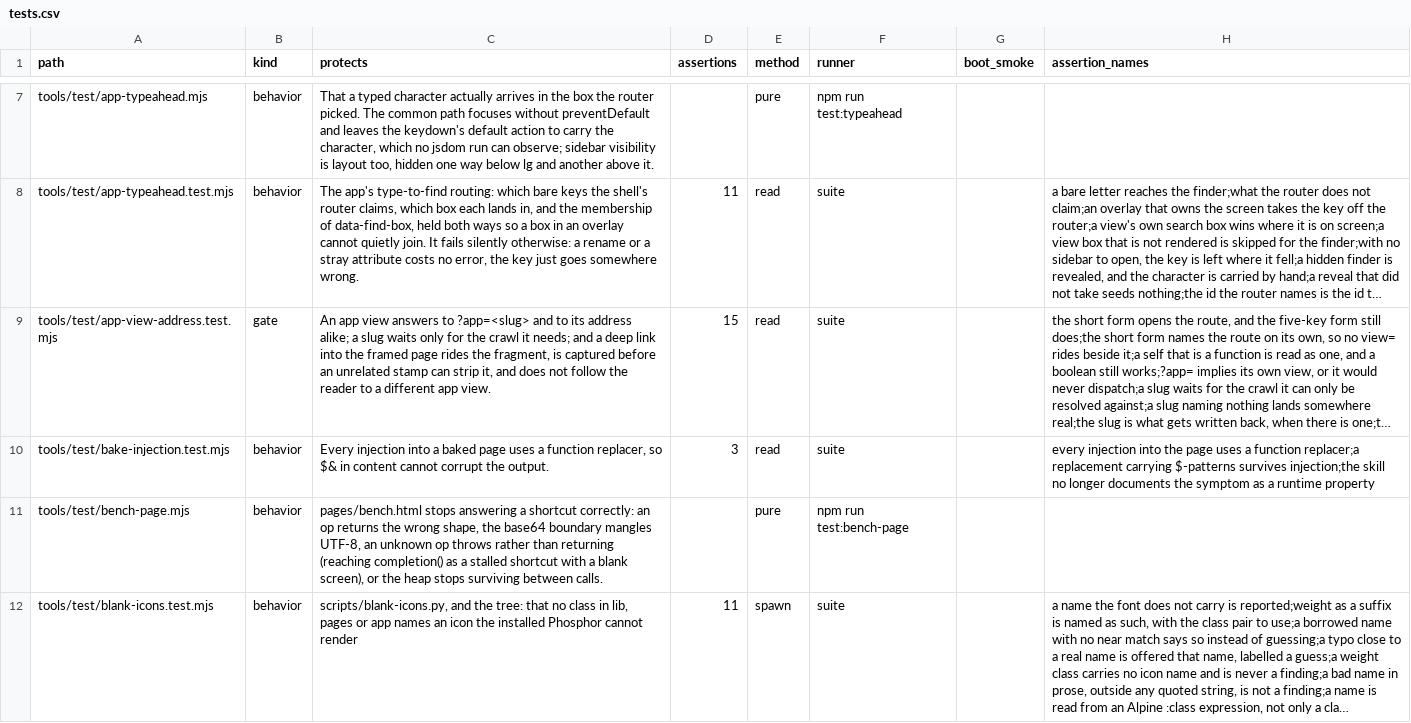
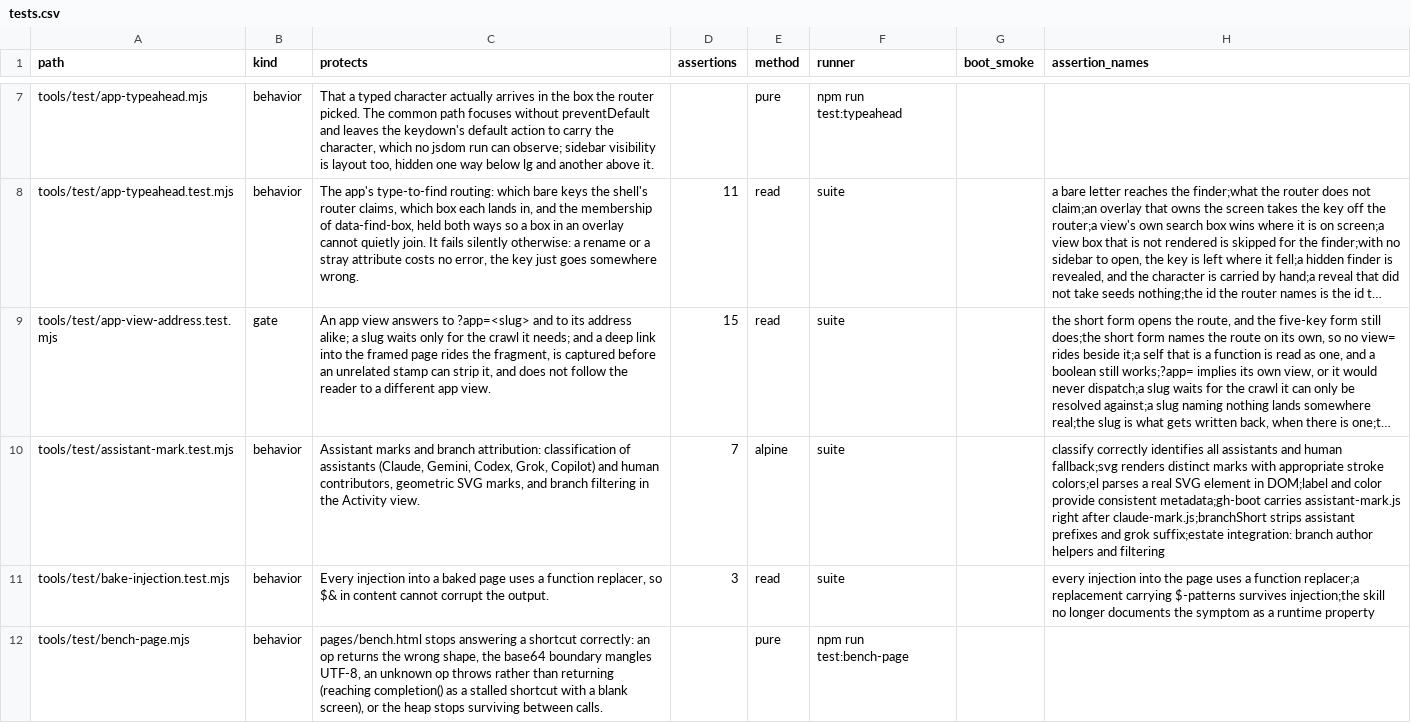
Before and after one commit to mehrlander/web-tools, a CSV file: docs/tests.csv, drawn as a sheet; only a part is shown, gaps mark what is left out; the shorter side is filled out with more unchanged rows; long unchanged cells end in …; the diff names each change by its address in the sheet, - before the commit and + after, or states it on an @@ line.

```diff
--- a/docs/tests.csv
+++ b/docs/tests.csv
+row 10: tools/test/assistant-mark.test.mjs | behavior | Assistant marks and branch attribution: classification of assistants (Claude, Gemini, Codex, Grok, Copilot) and human contributors, geometric SVG marks, and branch filtering in the Activity view. | 7 | alpine | suite |  | classify correctly identifies all assistants and human fallback;svg renders distinct marks with appropriate stroke colors;el parses a real SVG element in DOM;label and color provide consistent metadata;gh-boot carries assistant-mark.js right after claude-mark.js;branchShort strips assistant prefixes and grok suffix;estate integration: branch author helpers and filtering
```
Also changed, not shown: docs/kits.csv, 5 other files.
